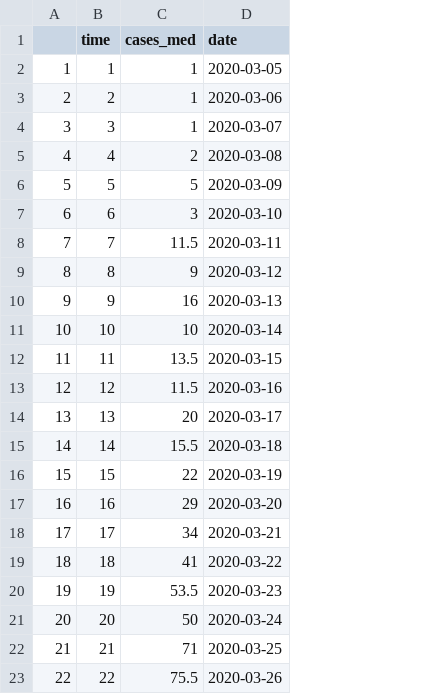
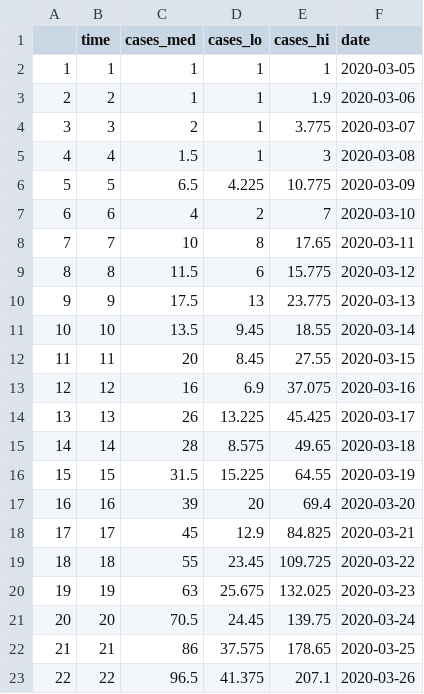
Before and after one commit to laurenbrown-98/bp_COVID_JL, a CSV file: ts_sim.csv, drawn as a sheet; the diff names each change by its address in the sheet, - before the commit and + after, or states it on an @@ line.

```diff
--- a/ts_sim.csv
+++ b/ts_sim.csv
+column D (cases_lo), rows 2-23: 1 | 1 | 1 | 1 | 4.225 | 2 | 8 | 6 | 13 | 9.45 | 8.45 | 6.9 | 13.225 | 8.575 | 15.225 | 20 | 12.9 | 23.45 | 25.675 | 24.45 | 37.575 | 41.375
+column E (cases_hi), rows 2-23: 1 | 1.9 | 3.775 | 3 | 10.775 | 7 | 17.65 | 15.775 | 23.775 | 18.55 | 27.55 | 37.075 | 45.425 | 49.65 | 64.55 | 69.4 | 84.825 | 109.725 | 132.025 | 139.75 | 178.65 | 207.1
-C4 (cases_med): 1
+C4 (cases_med): 2
-C5 (cases_med): 2
+C5 (cases_med): 1.5
-C6 (cases_med): 5
+C6 (cases_med): 6.5
-C7 (cases_med): 3
+C7 (cases_med): 4
-C8 (cases_med): 11.5
+C8 (cases_med): 10
-C9 (cases_med): 9
+C9 (cases_med): 11.5
-C10 (cases_med): 16
+C10 (cases_med): 17.5
-C11 (cases_med): 10
+C11 (cases_med): 13.5
-C12 (cases_med): 13.5
+C12 (cases_med): 20
-C13 (cases_med): 11.5
+C13 (cases_med): 16
-C14 (cases_med): 20
+C14 (cases_med): 26
-C15 (cases_med): 15.5
+C15 (cases_med): 28
-C16 (cases_med): 22
+C16 (cases_med): 31.5
-C17 (cases_med): 29
+C17 (cases_med): 39
-C18 (cases_med): 34
+C18 (cases_med): 45
-C19 (cases_med): 41
+C19 (cases_med): 55
-C20 (cases_med): 53.5
+C20 (cases_med): 63
-C21 (cases_med): 50
+C21 (cases_med): 70.5
-C22 (cases_med): 71
+C22 (cases_med): 86
-C23 (cases_med): 75.5
+C23 (cases_med): 96.5
```
Also changed, not shown: 1 other file.
